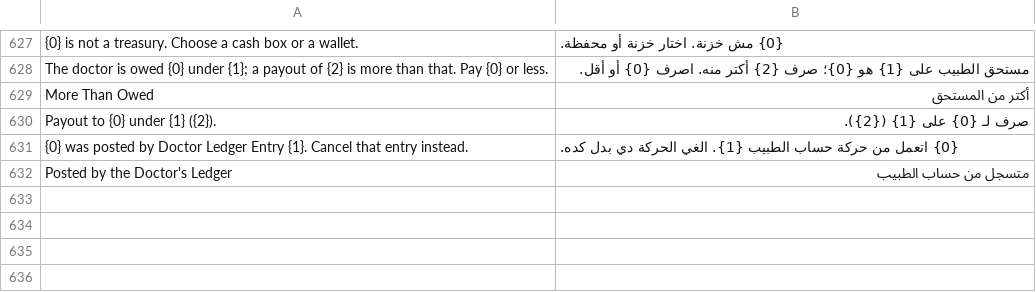
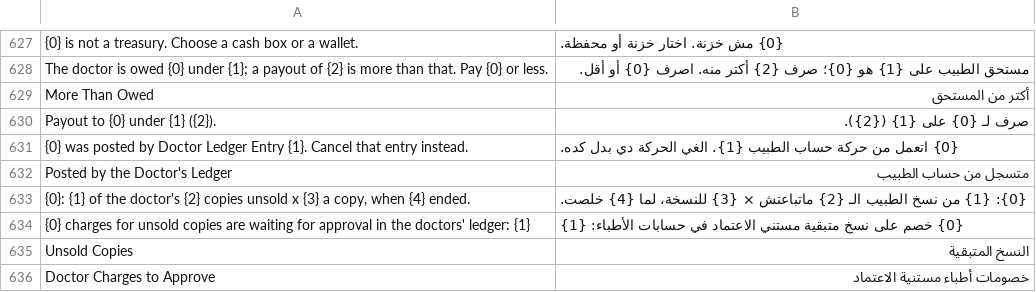
Before and after one commit to tokaM107/integrated-business-platform, a CSV file: apps/imed_erp/imed_erp/translations/ar.csv, drawn as a sheet; only a part is shown, gaps mark what is left out.

```diff
--- a/apps/imed_erp/imed_erp/translations/ar.csv
+++ b/apps/imed_erp/imed_erp/translations/ar.csv
@@ -632 +632,5 @@ Payout to {0} under {1} ({2}).,صرف لـ {0} على {1} ({2}).
 Posted by the Doctor's Ledger,متسجل من حساب الطبيب
+"{0}: {1} of the doctor's {2} copies unsold x {3} a copy, when {4} ended.",{0}: {1} من نسخ الطبيب الـ {2} ماتباعتش × {3} للنسخة، لما {4} خلصت.
+{0} charges for unsold copies are waiting for approval in the doctors' ledger: {1},{0} خصم على نسخ متبقية مستني الاعتماد في حسابات الأطباء: {1}
+Unsold Copies,النسخ المتبقية
+Doctor Charges to Approve,خصومات أطباء مستنية الاعتماد
```
